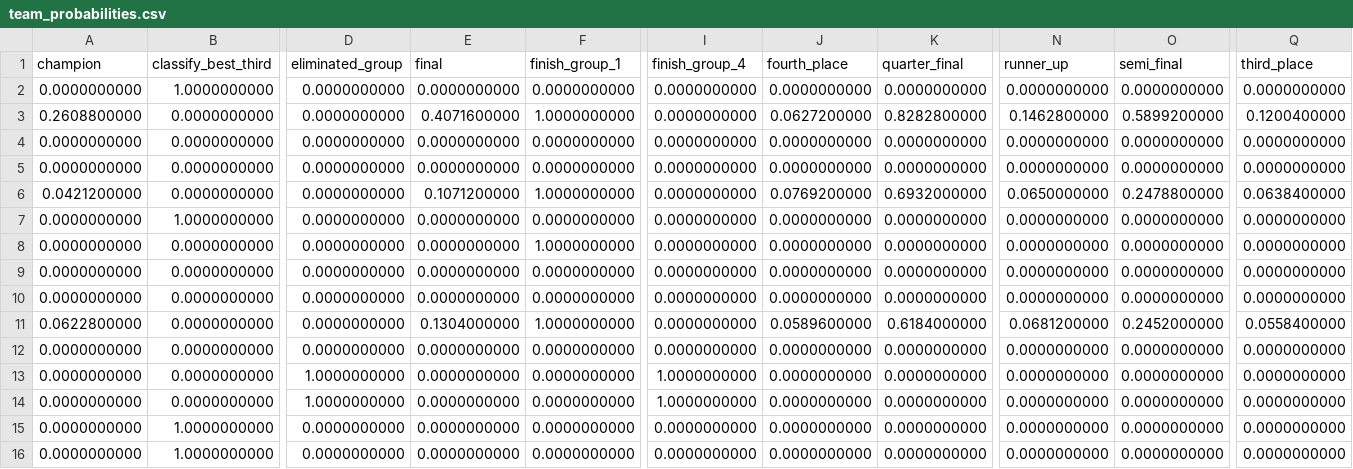
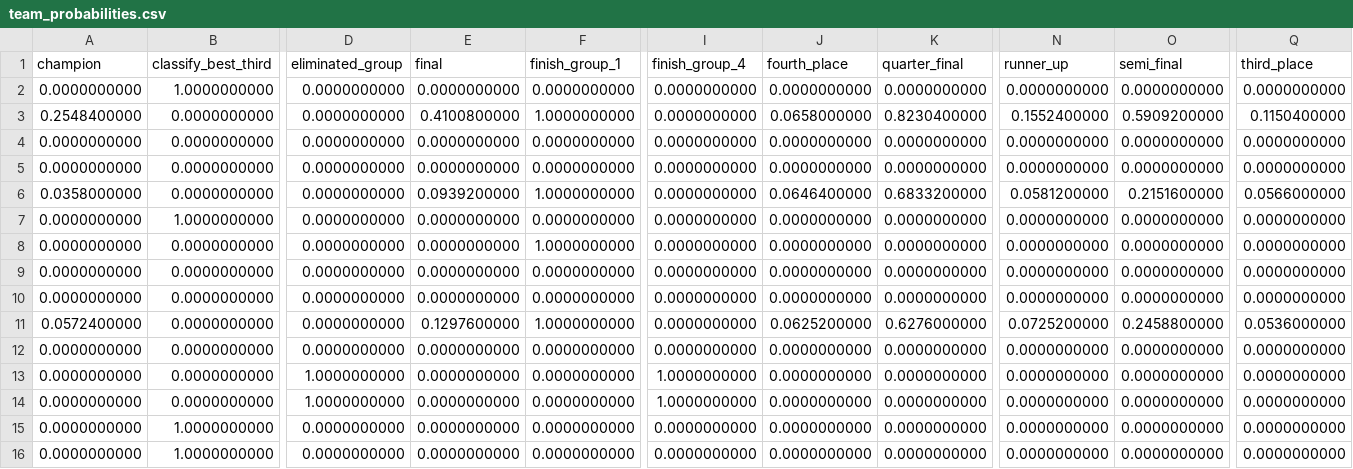
Before and after one commit to juanbrau-or/world-cup-2026-predictions, a CSV file: simulation/team_probabilities.csv, drawn as a sheet; only a part is shown, gaps mark what is left out; the diff covers the shown part only; the diff names each change by its address in the sheet, - before the commit and + after, or states it on an @@ line.

```diff
--- a/simulation/team_probabilities.csv
+++ b/simulation/team_probabilities.csv
-A3 (champion): 0.2608800000
+A3 (champion): 0.2548400000
-E3 (final): 0.4071600000
+E3 (final): 0.4100800000
-J3 (fourth_place): 0.0627200000
+J3 (fourth_place): 0.0658000000
-K3 (quarter_final): 0.8282800000
+K3 (quarter_final): 0.8230400000
-N3 (runner_up): 0.1462800000
+N3 (runner_up): 0.1552400000
-O3 (semi_final): 0.5899200000
+O3 (semi_final): 0.5909200000
-Q3 (third_place): 0.1200400000
+Q3 (third_place): 0.1150400000
-A6 (champion): 0.0421200000
+A6 (champion): 0.0358000000
-E6 (final): 0.1071200000
+E6 (final): 0.0939200000
-J6 (fourth_place): 0.0769200000
+J6 (fourth_place): 0.0646400000
-K6 (quarter_final): 0.6932000000
+K6 (quarter_final): 0.6833200000
-N6 (runner_up): 0.0650000000
+N6 (runner_up): 0.0581200000
-O6 (semi_final): 0.2478800000
+O6 (semi_final): 0.2151600000
-Q6 (third_place): 0.0638400000
+Q6 (third_place): 0.0566000000
-A11 (champion): 0.0622800000
+A11 (champion): 0.0572400000
-E11 (final): 0.1304000000
+E11 (final): 0.1297600000
-J11 (fourth_place): 0.0589600000
+J11 (fourth_place): 0.0625200000
-K11 (quarter_final): 0.6184000000
+K11 (quarter_final): 0.6276000000
-N11 (runner_up): 0.0681200000
+N11 (runner_up): 0.0725200000
-O11 (semi_final): 0.2452000000
+O11 (semi_final): 0.2458800000
-Q11 (third_place): 0.0558400000
+Q11 (third_place): 0.0536000000
```
Also changed, not shown: 59 edited cells elsewhere in this file, latest.csv, prospective_matches.csv, 18 other files.
